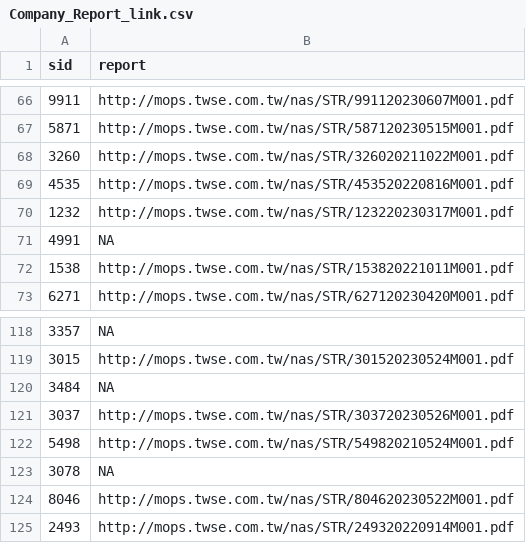
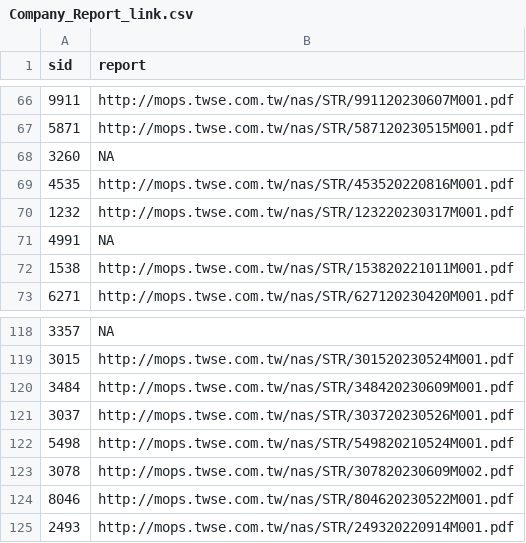
Before and after one commit to SSP6258/app_stock, a CSV file: Company_Report_link.csv, drawn as a sheet; only a part is shown, gaps mark what is left out.

```diff
--- a/Company_Report_link.csv
+++ b/Company_Report_link.csv
@@ -67,3 +67,3 @@
 5871,http://mops.twse.com.tw/nas/STR/587120230515M001.pdf
-3260,http://mops.twse.com.tw/nas/STR/326020211022M001.pdf
+3260,NA
 4535,http://mops.twse.com.tw/nas/STR/453520220816M001.pdf
@@ -119,6 +119,6 @@
 3015,http://mops.twse.com.tw/nas/STR/301520230524M001.pdf
-3484,NA
+3484,http://mops.twse.com.tw/nas/STR/348420230609M001.pdf
 3037,http://mops.twse.com.tw/nas/STR/303720230526M001.pdf
 5498,http://mops.twse.com.tw/nas/STR/549820210524M001.pdf
-3078,NA
+3078,http://mops.twse.com.tw/nas/STR/307820230609M002.pdf
 8046,http://mops.twse.com.tw/nas/STR/804620230522M001.pdf
```
Also changed, not shown: Yahoo_Health.csv, 1 other file.
